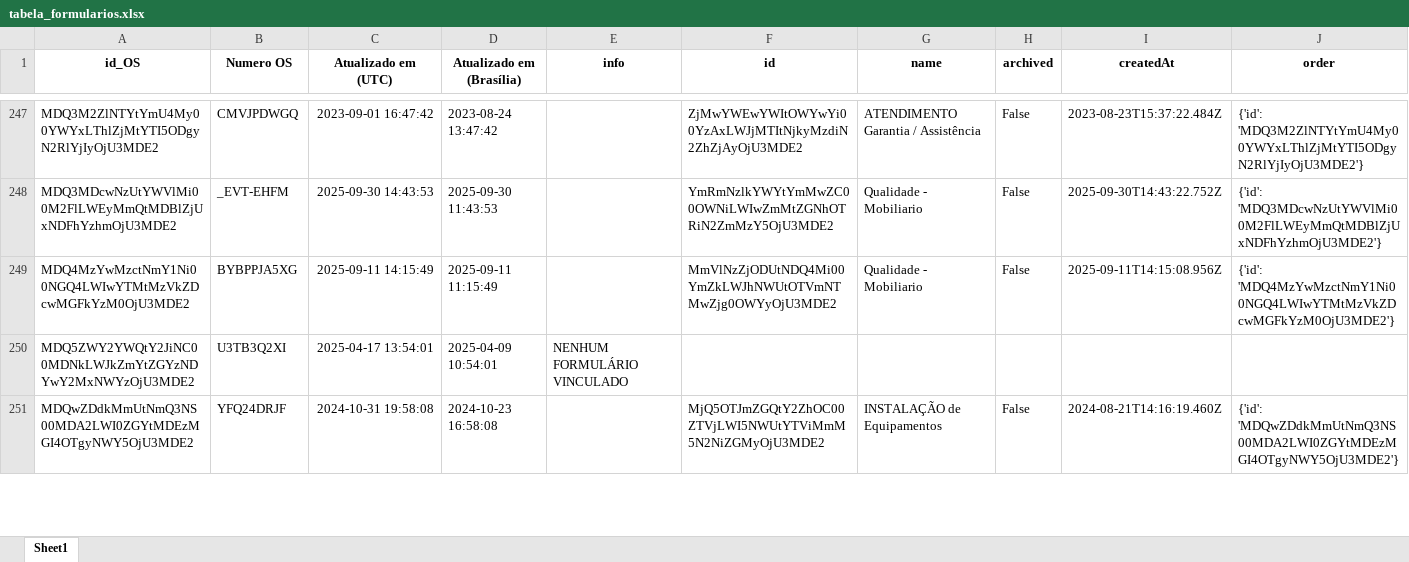
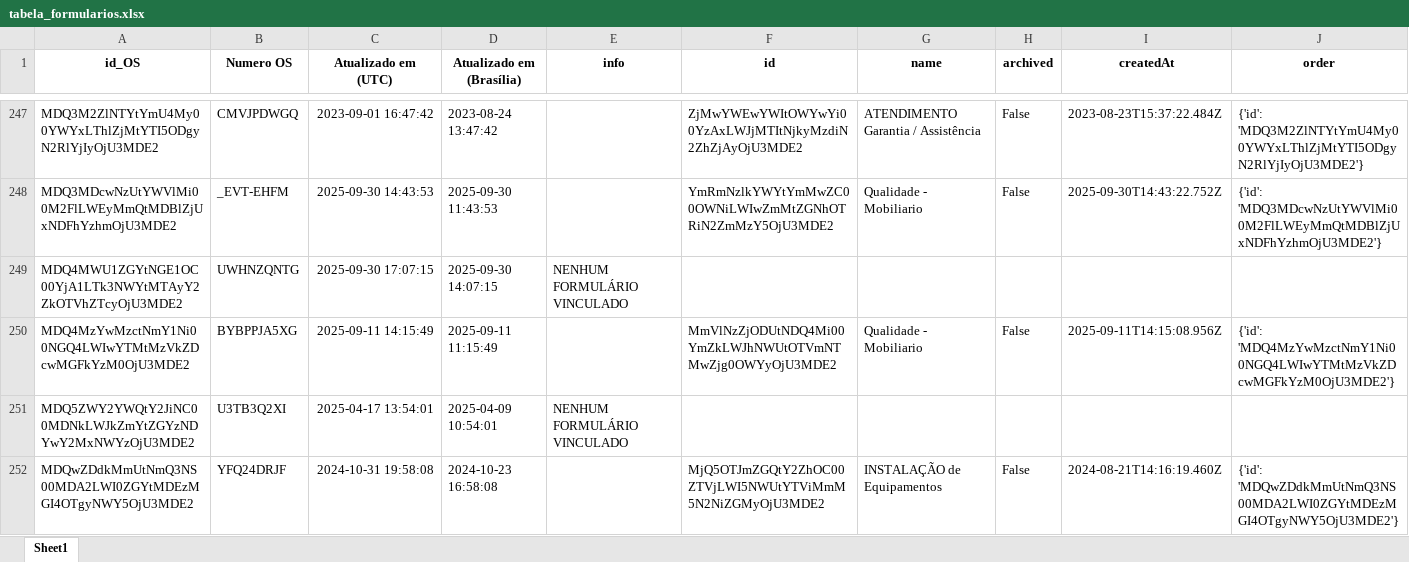
Before and after one commit to rmbarbozaltda-web/dashGarantia, an Excel workbook: tabela_formularios.xlsx, sheet Sheet1, drawn as a sheet; only a part is shown, gaps mark what is left out; values as stored, in another font and other column widths than the file's, no borders; the diff covers the shown part only; the diff names each change by its address in the sheet, - before the commit and + after, or states it on an @@ line.

```diff
--- a/tabela_formularios.xlsx (sheet Sheet1)
+++ b/tabela_formularios.xlsx (sheet Sheet1)
+row 249: MDQ4MWU1ZGYtNGE1OC00YjA1LTk3NWYtMTAyY2ZkOTVhZTcyOjU3MDE2 | UWHNZQNTG | 2025-09-30 17:07:15 | 2025-09-30 14:07:15 | NENHUM FORMULÁRIO VINCULADO
```
Also changed, not shown: 4 added rows, 2 edited cells and cell formats elsewhere in this sheet, orcamentos.xlsx, 4 other files.
